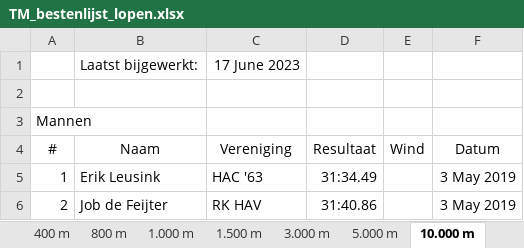
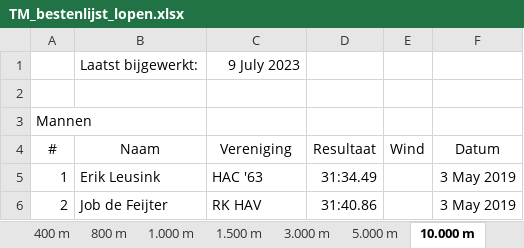
Before and after one commit to u-track/site-trackmeetings-nl, an Excel workbook: static/bestenlijsten/TM_bestenlijst_lopen.xlsx, sheet 10.000 m, drawn as a sheet; only a part is shown; values as stored, in another font and other column widths than the file's, no borders; the diff names each change by its address in the sheet, - before the commit and + after, or states it on an @@ line.

```diff
--- a/static/bestenlijsten/TM_bestenlijst_lopen.xlsx (sheet 10.000 m)
+++ b/static/bestenlijsten/TM_bestenlijst_lopen.xlsx (sheet 10.000 m)
-C1: 17 June 2023
+C1: 9 July 2023
```
Also changed, not shown: sheet 200 m, sheet 800 m, sheet 100 m, sheet 3.000 m, sheet 1.500 m, sheet 3.000 St, 9 more sheets, static/bestenlijsten/TM_bestenlijst_technisch.xlsx, 1 other file.
